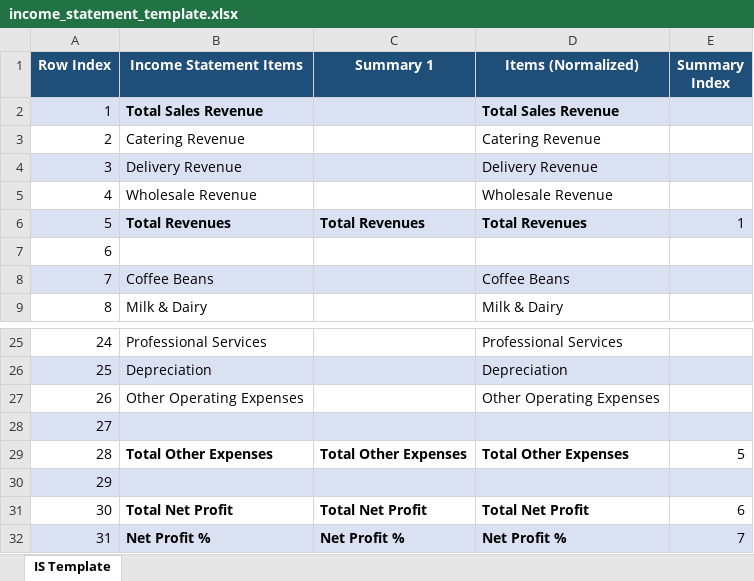
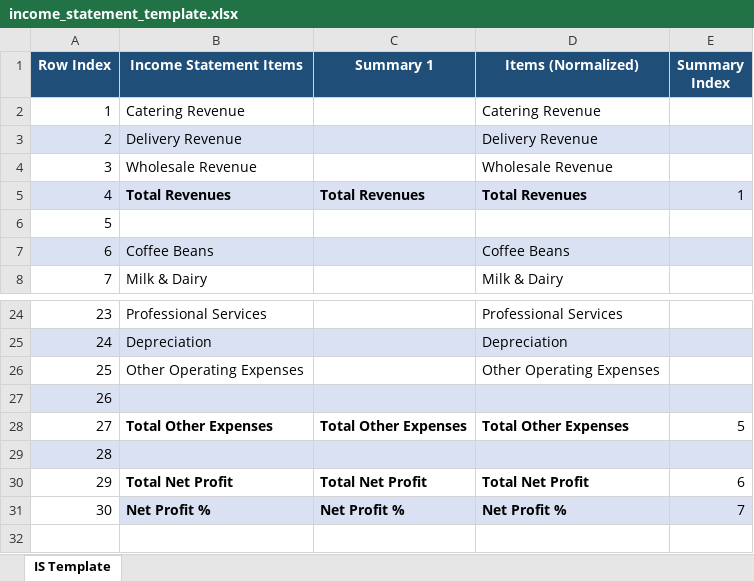
Before and after one commit to anhvi02/Databricks_CafeShop_Project, an Excel workbook: data_raw/data/financial/income_statement_template.xlsx, sheet IS Template, drawn as a sheet; only a part is shown, gaps mark what is left out; values as stored, in another font and other column widths than the file's, no borders; removed rows and columns are numbered as before the commit, all else as after; the diff names each change by its address in the sheet, - before the commit and + after, or states it on an @@ line.

Commit message:
modified income statement template format

```diff
--- a/data_raw/data/financial/income_statement_template.xlsx (sheet IS Template)
+++ b/data_raw/data/financial/income_statement_template.xlsx (sheet IS Template)
-row 2: 1 | Total Sales Revenue |  | Total Sales Revenue
@@ column A (Row Index) renumbered from row 2 down @@
-A31 fill: #D9E1F2
+A31 fill: none
```
Also changed, not shown: 1 other file.
